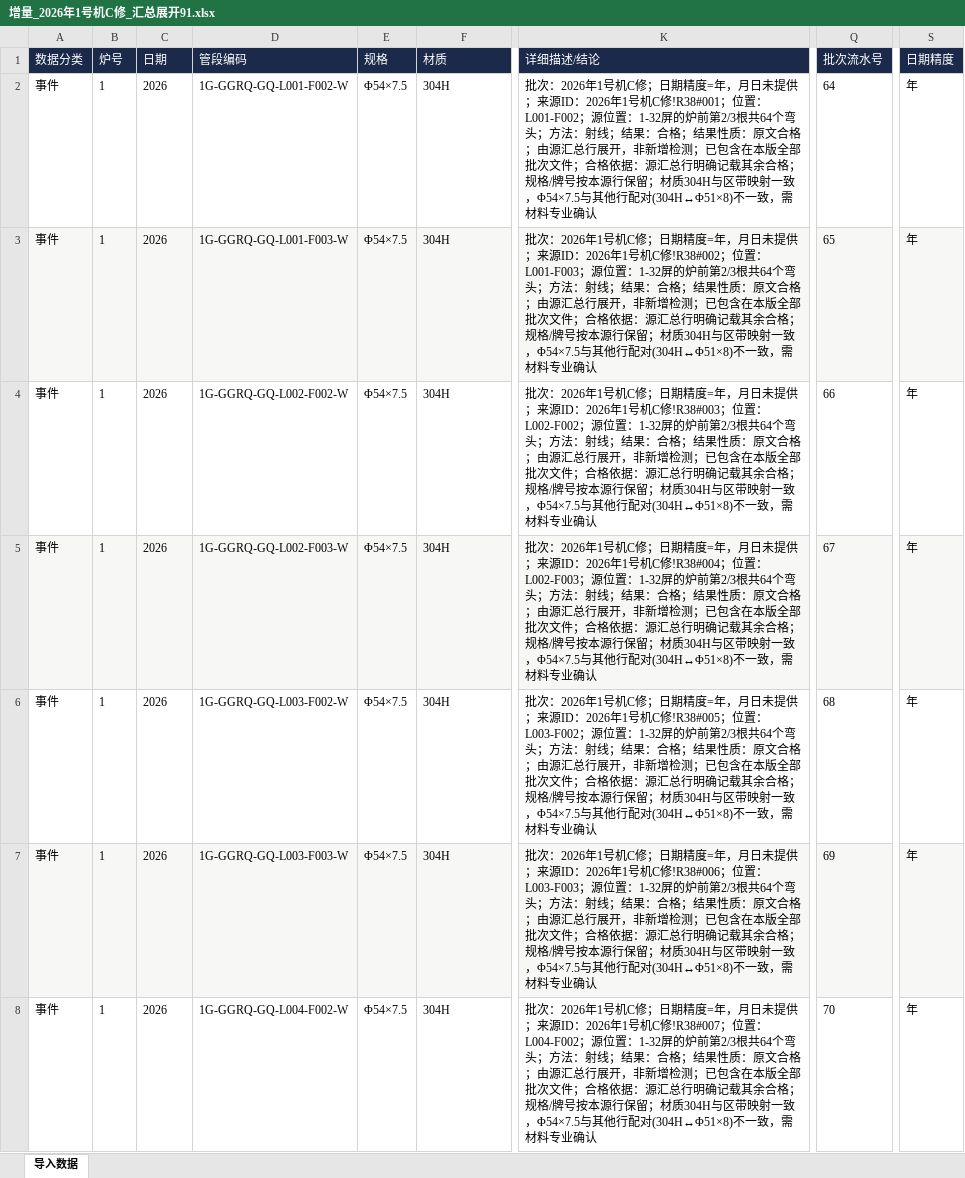
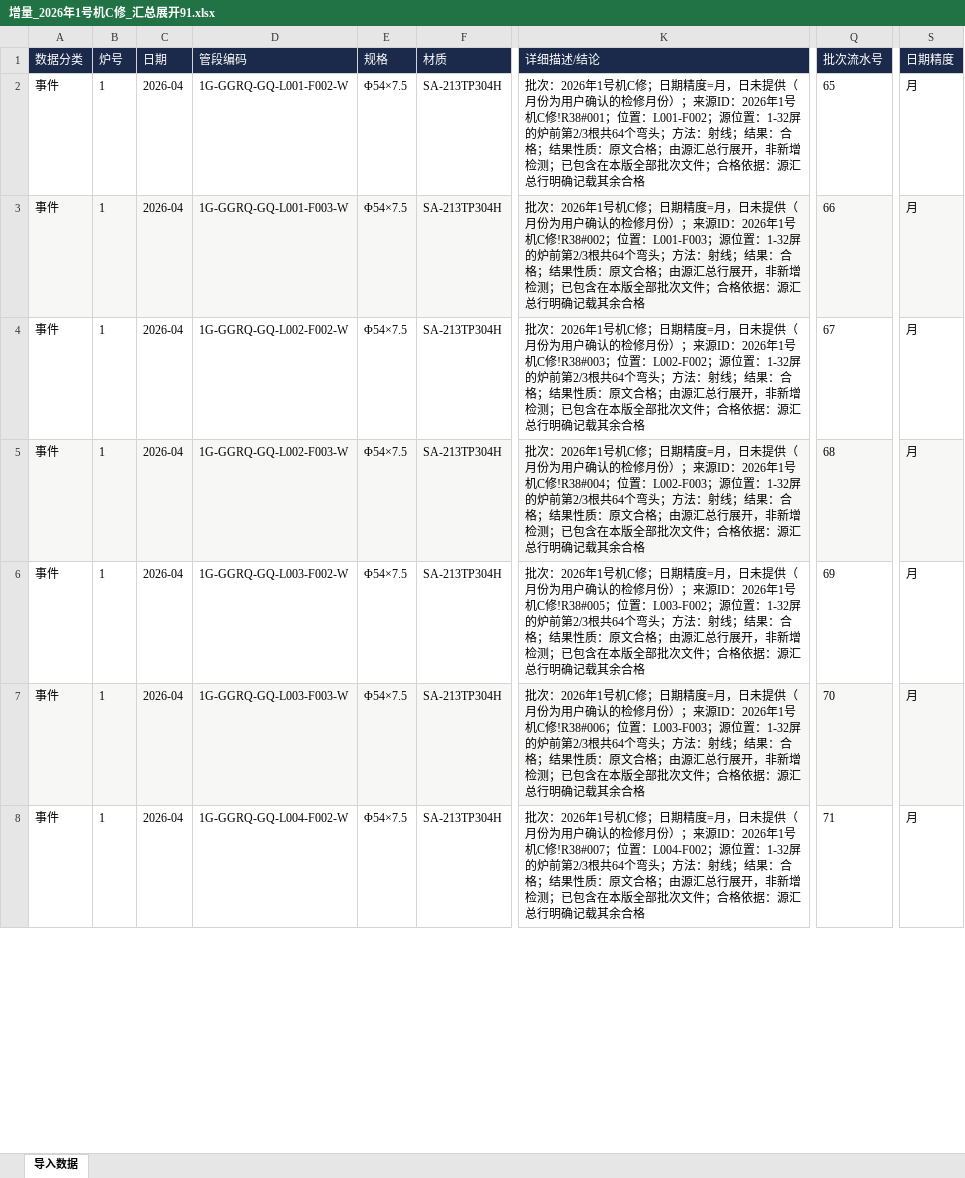
Before and after one commit to xiaolong2438/BOILER-TUBE-LIFECYCLE-MANAGEMENT-SYSTEM, an Excel workbook: data-cleaning/verified/增量_2026年1号机C修_汇总展开91.xlsx, sheet 导入数据, drawn as a sheet; only a part is shown, gaps mark what is left out; values as stored, in another font and other column widths than the file's, no borders; the diff covers the shown part only; the diff names each change by its address in the sheet, - before the commit and + after, or states it on an @@ line.

```diff
--- a/data-cleaning/verified/增量_2026年1号机C修_汇总展开91.xlsx (sheet 导入数据)
+++ b/data-cleaning/verified/增量_2026年1号机C修_汇总展开91.xlsx (sheet 导入数据)
-C2:C8 (日期): 2026
+C2:C8 (日期): 2026-04
-F2:F8 (材质): 304H
+F2:F8 (材质): SA-213TP304H
-K2 (详细描述/结论): …期精度=年，月日未提供；来源ID：2026年1号机C修!R38#001；位置：L001-F002；源位置：1-32屏的炉前第2/3根共64个弯头；方法：射线；结果：合格；结果性质：原文合格；由源汇总行展开，非新增检测；已包含在本版全部批次文件；合格依据：源汇总行明确记载其余合格；规格/牌号按本源行保留；材质304H与区带映射一致，Φ54×7.5与其他行配对(304H↔Φ51×8)不一致，需材料专业确认
+K2 (详细描述/结论): …期精度=月，日未提供（月份为用户确认的检修月份）；来源ID：2026年1号机C修!R38#001；位置：L001-F002；源位置：1-32屏的炉前第2/3根共64个弯头；方法：射线；结果：合格；结果性质：原文合格；由源汇总行展开，非新增检测；已包含在本版全部批次文件；合格依据：源汇总行明确记载其余合格
-Q2 (批次流水号): 64
+Q2 (批次流水号): 65
-S2:S8 (日期精度): 年
+S2:S8 (日期精度): 月
-K3 (详细描述/结论): …期精度=年，月日未提供；来源ID：2026年1号机C修!R38#002；位置：L001-F003；源位置：1-32屏的炉前第2/3根共64个弯头；方法：射线；结果：合格；结果性质：原文合格；由源汇总行展开，非新增检测；已包含在本版全部批次文件；合格依据：源汇总行明确记载其余合格；规格/牌号按本源行保留；材质304H与区带映射一致，Φ54×7.5与其他行配对(304H↔Φ51×8)不一致，需材料专业确认
+K3 (详细描述/结论): …期精度=月，日未提供（月份为用户确认的检修月份）；来源ID：2026年1号机C修!R38#002；位置：L001-F003；源位置：1-32屏的炉前第2/3根共64个弯头；方法：射线；结果：合格；结果性质：原文合格；由源汇总行展开，非新增检测；已包含在本版全部批次文件；合格依据：源汇总行明确记载其余合格
-Q3 (批次流水号): 65
+Q3 (批次流水号): 66
-K4 (详细描述/结论): …期精度=年，月日未提供；来源ID：2026年1号机C修!R38#003；位置：L002-F002；源位置：1-32屏的炉前第2/3根共64个弯头；方法：射线；结果：合格；结果性质：原文合格；由源汇总行展开，非新增检测；已包含在本版全部批次文件；合格依据：源汇总行明确记载其余合格；规格/牌号按本源行保留；材质304H与区带映射一致，Φ54×7.5与其他行配对(304H↔Φ51×8)不一致，需材料专业确认
+K4 (详细描述/结论): …期精度=月，日未提供（月份为用户确认的检修月份）；来源ID：2026年1号机C修!R38#003；位置：L002-F002；源位置：1-32屏的炉前第2/3根共64个弯头；方法：射线；结果：合格；结果性质：原文合格；由源汇总行展开，非新增检测；已包含在本版全部批次文件；合格依据：源汇总行明确记载其余合格
-Q4 (批次流水号): 66
+Q4 (批次流水号): 67
-K5 (详细描述/结论): …期精度=年，月日未提供；来源ID：2026年1号机C修!R38#004；位置：L002-F003；源位置：1-32屏的炉前第2/3根共64个弯头；方法：射线；结果：合格；结果性质：原文合格；由源汇总行展开，非新增检测；已包含在本版全部批次文件；合格依据：源汇总行明确记载其余合格；规格/牌号按本源行保留；材质304H与区带映射一致，Φ54×7.5与其他行配对(304H↔Φ51×8)不一致，需材料专业确认
+K5 (详细描述/结论): …期精度=月，日未提供（月份为用户确认的检修月份）；来源ID：2026年1号机C修!R38#004；位置：L002-F003；源位置：1-32屏的炉前第2/3根共64个弯头；方法：射线；结果：合格；结果性质：原文合格；由源汇总行展开，非新增检测；已包含在本版全部批次文件；合格依据：源汇总行明确记载其余合格
-Q5 (批次流水号): 67
+Q5 (批次流水号): 68
-K6 (详细描述/结论): …期精度=年，月日未提供；来源ID：2026年1号机C修!R38#005；位置：L003-F002；源位置：1-32屏的炉前第2/3根共64个弯头；方法：射线；结果：合格；结果性质：原文合格；由源汇总行展开，非新增检测；已包含在本版全部批次文件；合格依据：源汇总行明确记载其余合格；规格/牌号按本源行保留；材质304H与区带映射一致，Φ54×7.5与其他行配对(304H↔Φ51×8)不一致，需材料专业确认
+K6 (详细描述/结论): …期精度=月，日未提供（月份为用户确认的检修月份）；来源ID：2026年1号机C修!R38#005；位置：L003-F002；源位置：1-32屏的炉前第2/3根共64个弯头；方法：射线；结果：合格；结果性质：原文合格；由源汇总行展开，非新增检测；已包含在本版全部批次文件；合格依据：源汇总行明确记载其余合格
-Q6 (批次流水号): 68
+Q6 (批次流水号): 69
-K7 (详细描述/结论): …期精度=年，月日未提供；来源ID：2026年1号机C修!R38#006；位置：L003-F003；源位置：1-32屏的炉前第2/3根共64个弯头；方法：射线；结果：合格；结果性质：原文合格；由源汇总行展开，非新增检测；已包含在本版全部批次文件；合格依据：源汇总行明确记载其余合格；规格/牌号按本源行保留；材质304H与区带映射一致，Φ54×7.5与其他行配对(304H↔Φ51×8)不一致，需材料专业确认
+K7 (详细描述/结论): …期精度=月，日未提供（月份为用户确认的检修月份）；来源ID：2026年1号机C修!R38#006；位置：L003-F003；源位置：1-32屏的炉前第2/3根共64个弯头；方法：射线；结果：合格；结果性质：原文合格；由源汇总行展开，非新增检测；已包含在本版全部批次文件；合格依据：源汇总行明确记载其余合格
-Q7 (批次流水号): 69
+Q7 (批次流水号): 70
-K8 (详细描述/结论): …期精度=年，月日未提供；来源ID：2026年1号机C修!R38#007；位置：L004-F002；源位置：1-32屏的炉前第2/3根共64个弯头；方法：射线；结果：合格；结果性质：原文合格；由源汇总行展开，非新增检测；已包含在本版全部批次文件；合格依据：源汇总行明确记载其余合格；规格/牌号按本源行保留；材质304H与区带映射一致，Φ54×7.5与其他行配对(304H↔Φ51×8)不一致，需材料专业确认
+K8 (详细描述/结论): …期精度=月，日未提供（月份为用户确认的检修月份）；来源ID：2026年1号机C修!R38#007；位置：L004-F002；源位置：1-32屏的炉前第2/3根共64个弯头；方法：射线；结果：合格；结果性质：原文合格；由源汇总行展开，非新增检测；已包含在本版全部批次文件；合格依据：源汇总行明确记载其余合格
-Q8 (批次流水号): 70
+Q8 (批次流水号): 71
```
Also changed, not shown: 420 edited cells elsewhere in this sheet, data-cleaning/verified/导入_2021年2号机A修.xlsx, data-cleaning/verified/导入_2022年1号机A修.xlsx, 11 other files.
